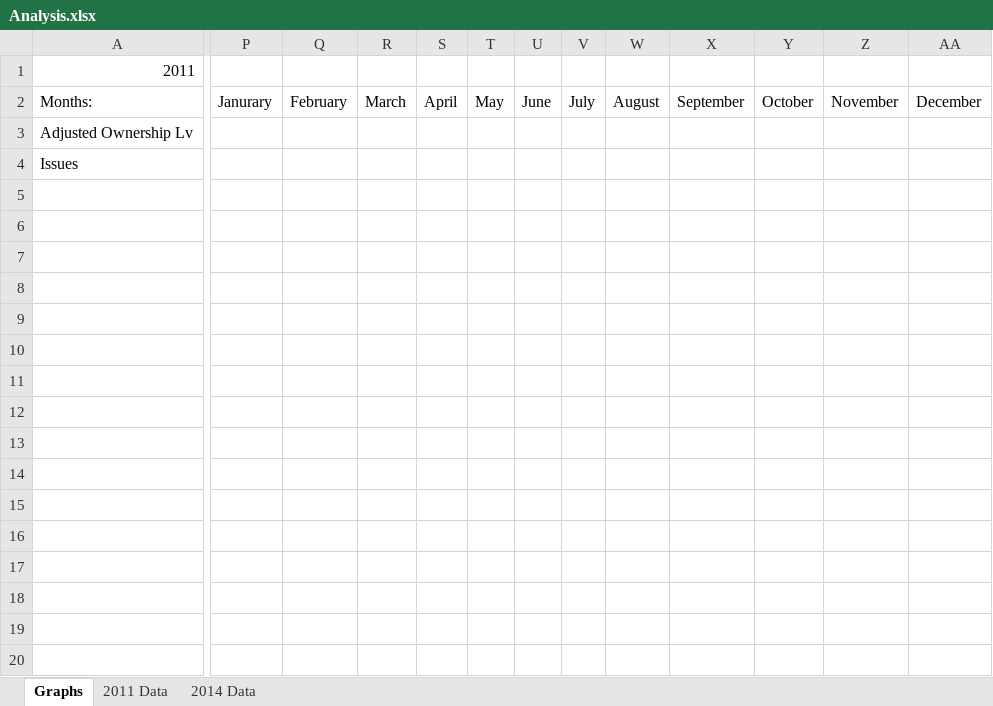
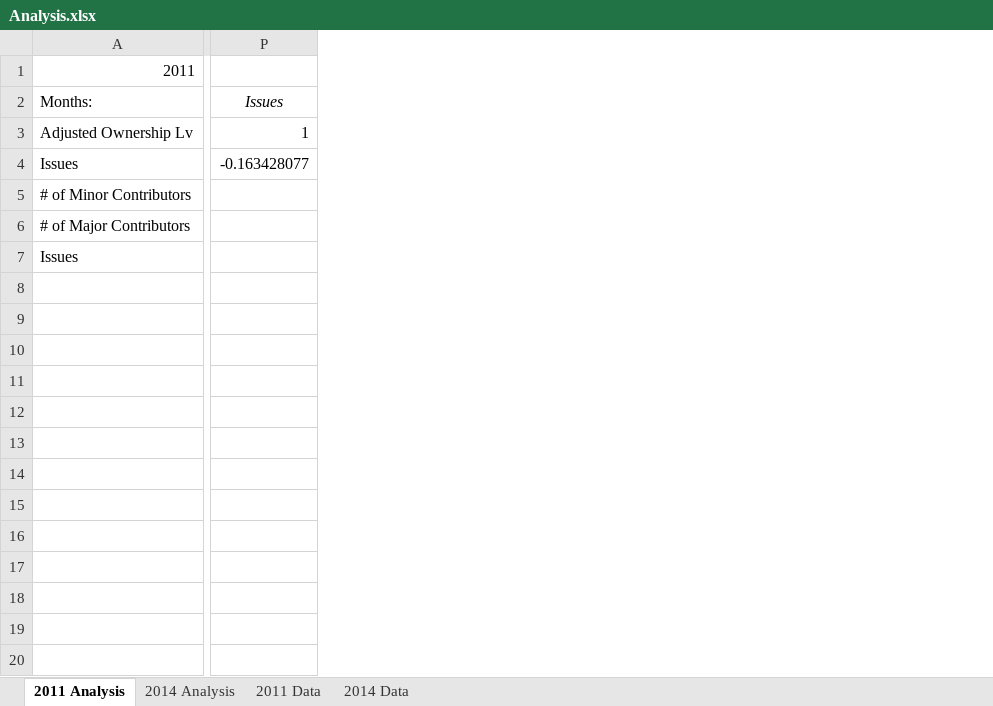
Before and after one commit to alexbrylov1994/OpenSoftwareResearch, an Excel workbook: Kevin/Analysis.xlsx, sheet 2011 Analysis, drawn as a sheet; only a part is shown, gaps mark what is left out; values as stored, in another font and other column widths than the file's, no borders; charts and pictures not drawn; removed rows and columns are numbered as before the commit, all else as after; rows hold the shown columns only; the diff covers the shown part only; the diff names each change by its address in the sheet, - before the commit and + after, or states it on an @@ line.

Commit message:
Analyzed the Data for 2011 and 2014. Analysis.xlsx file has separate spreadsheets for each year analyzed.

```diff
--- a/Kevin/Analysis.xlsx (sheet 2011 Analysis)
+++ b/Kevin/Analysis.xlsx (sheet 2011 Analysis)
-sheet tab: Graphs
+sheet tab: 2011 Analysis
+sheet tab: 2014 Analysis
-column P (Janurary), empty
-column Q (February), empty
-column R (March), empty
-column S (April), empty
-column T (May), empty
-column U (June), empty
-column V (July), empty
-column W (August), empty
-column X (September), empty
-column Y (October), empty
-column Z (November), empty
-column AA (December), empty
+column P (Issues), rows 3-4: 1 | -0.163428077
+row 5: # of Minor Contributors
+row 6: # of Major Contributors
+row 7: Issues
+row 8: (empty)
+row 9: (empty)
+row 10: (empty)
+row 11: (empty)
+row 12: (empty)
+row 13: (empty)
+row 14: (empty)
+row 15: (empty)
+row 16: (empty)
+row 17: (empty)
+row 18: (empty)
+row 19: (empty)
+row 20: (empty)
```
Also changed, not shown: 23 added rows, 1 added column and 4 edited cells elsewhere in this sheet, sheet 2014 Data, sheet 2011 Data, formulas that keep their value, charts or pictures, 27 other files.
